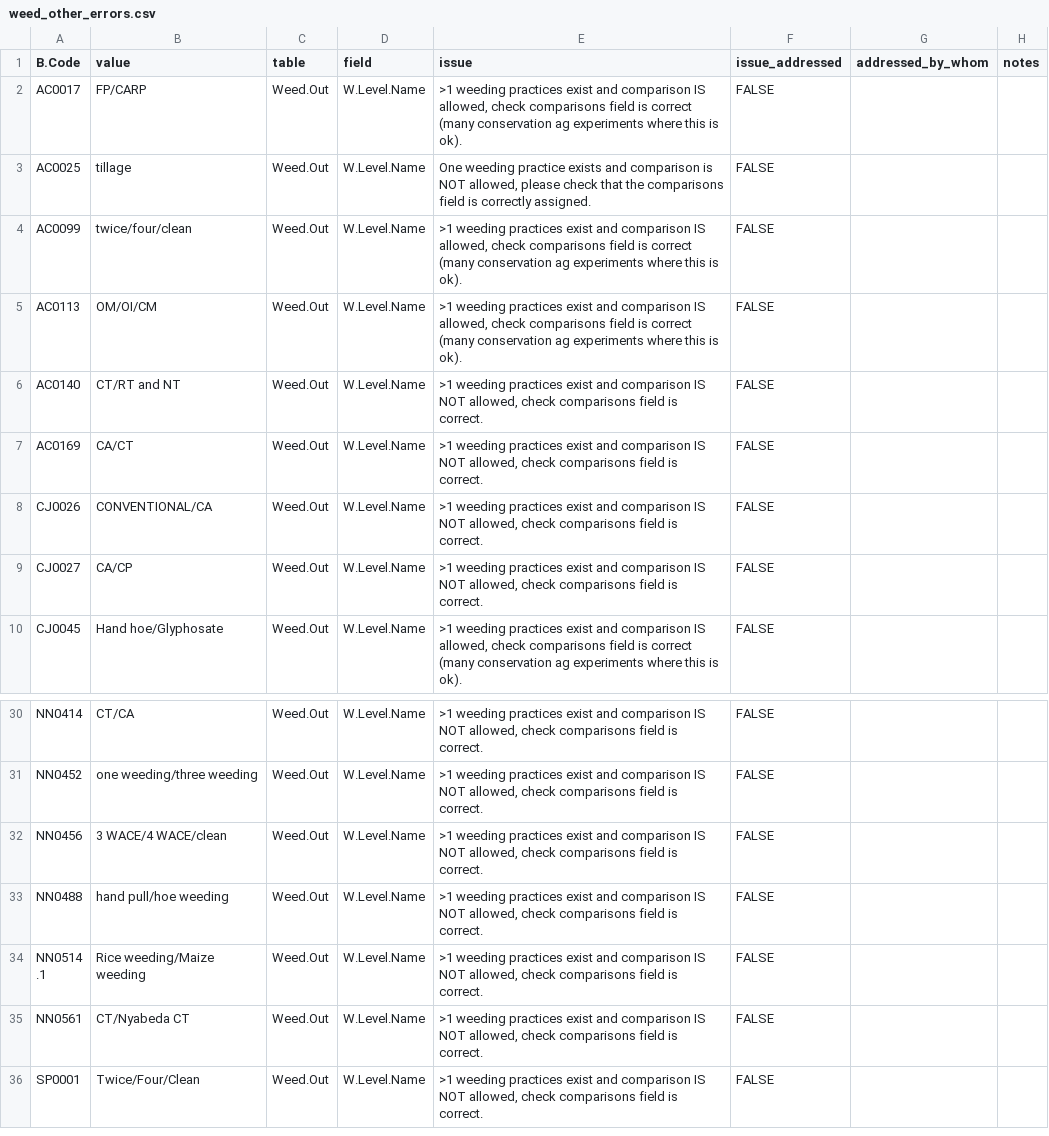
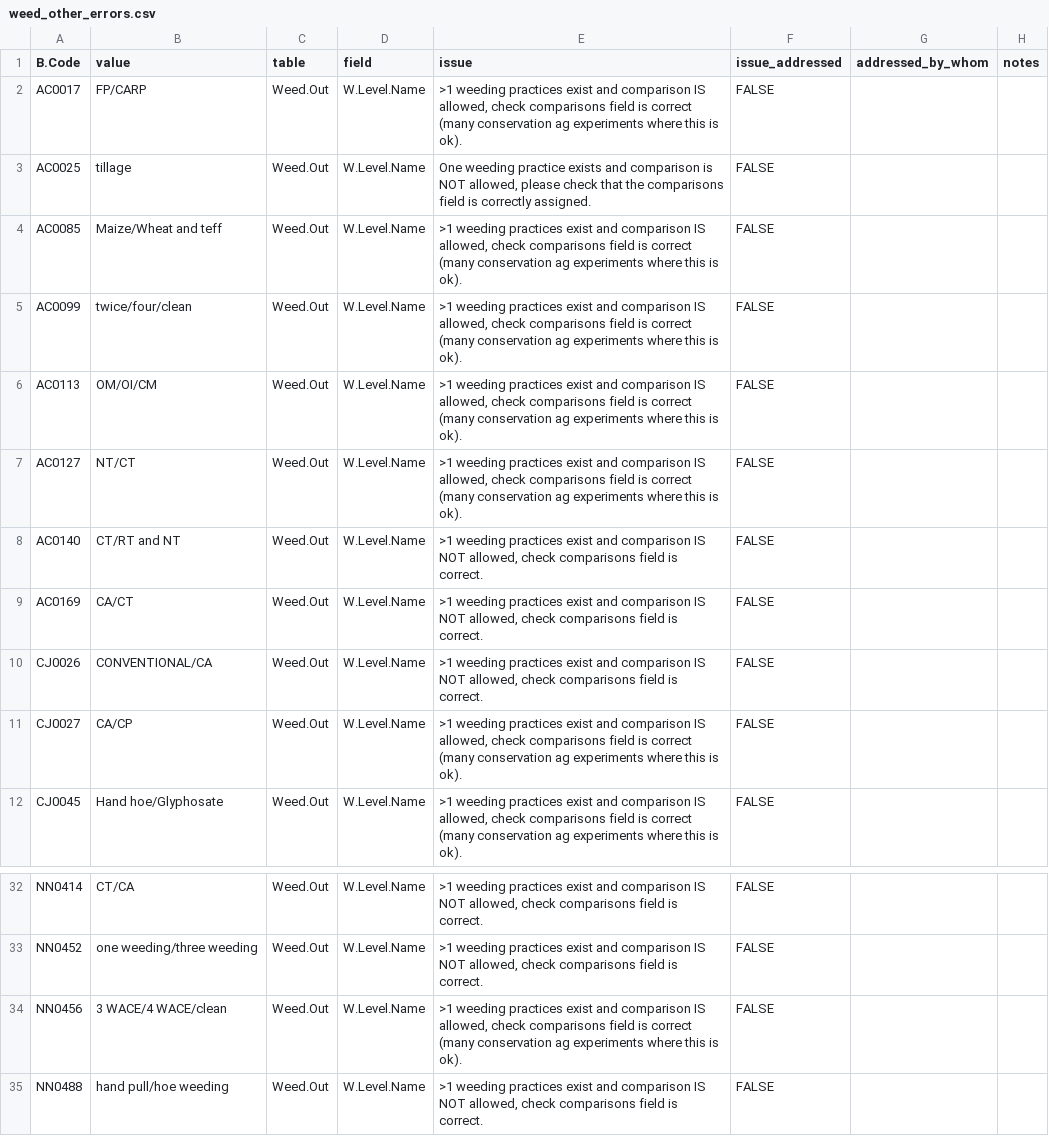
Before and after one commit to CIAT/ERA_dev, a CSV file: data_entry/industrious_elephant_2023/data_issues/weed_other_errors.csv, drawn as a sheet; only a part is shown, gaps mark what is left out; the shorter side is filled out with more unchanged rows.

```diff
--- a/data_entry/industrious_elephant_2023/data_issues/weed_other_errors.csv
+++ b/data_entry/industrious_elephant_2023/data_issues/weed_other_errors.csv
@@ -3,4 +3,6 @@ AC0017,FP/CARP,Weed.Out,W.Level.Name,">1 weeding practices exist and comparison
 AC0025,tillage,Weed.Out,W.Level.Name,"One weeding practice exists and comparison is NOT allowed, please check that the comparisons field is correctly assigned.",FALSE,"",""
+AC0085,Maize/Wheat and teff,Weed.Out,W.Level.Name,">1 weeding practices exist and comparison IS allowed, check comparisons field is correct (many conservation ag experiments where this is ok).",FALSE,"",""
 AC0099,twice/four/clean,Weed.Out,W.Level.Name,">1 weeding practices exist and comparison IS allowed, check comparisons field is correct (many conservation ag experiments where this is ok).",FALSE,"",""
 AC0113,OM/OI/CM,Weed.Out,W.Level.Name,">1 weeding practices exist and comparison IS allowed, check comparisons field is correct (many conservation ag experiments where this is ok).",FALSE,"",""
+AC0127,NT/CT,Weed.Out,W.Level.Name,">1 weeding practices exist and comparison IS allowed, check comparisons field is correct (many conservation ag experiments where this is ok).",FALSE,"",""
 AC0140,CT/RT and NT,Weed.Out,W.Level.Name,">1 weeding practices exist and comparison IS NOT allowed, check comparisons field is correct.",FALSE,"",""
@@ -8,3 +10,3 @@ AC0169,CA/CT,Weed.Out,W.Level.Name,">1 weeding practices exist and comparison IS
 CJ0026,CONVENTIONAL/CA,Weed.Out,W.Level.Name,">1 weeding practices exist and comparison IS NOT allowed, check comparisons field is correct.",FALSE,"",""
-CJ0027,CA/CP,Weed.Out,W.Level.Name,">1 weeding practices exist and comparison IS NOT allowed, check comparisons field is correct.",FALSE,"",""
+CJ0027,CA/CP,Weed.Out,W.Level.Name,">1 weeding practices exist and comparison IS allowed, check comparisons field is correct (many conservation ag experiments where this is ok).",FALSE,"",""
 CJ0045,Hand hoe/Glyphosate,Weed.Out,W.Level.Name,">1 weeding practices exist and comparison IS allowed, check comparisons field is correct (many conservation ag experiments where this is ok).",FALSE,"",""
@@ -31,3 +33,3 @@ NN0414,CT/CA,Weed.Out,W.Level.Name,">1 weeding practices exist and comparison IS
 NN0452,one weeding/three weeding,Weed.Out,W.Level.Name,">1 weeding practices exist and comparison IS NOT allowed, check comparisons field is correct.",FALSE,"",""
-NN0456,3 WACE/4 WACE/clean,Weed.Out,W.Level.Name,">1 weeding practices exist and comparison IS NOT allowed, check comparisons field is correct.",FALSE,"",""
+NN0456,3 WACE/4 WACE/clean,Weed.Out,W.Level.Name,">1 weeding practices exist and comparison IS allowed, check comparisons field is correct (many conservation ag experiments where this is ok).",FALSE,"",""
 NN0488,hand pull/hoe weeding,Weed.Out,W.Level.Name,">1 weeding practices exist and comparison IS NOT allowed, check comparisons field is correct.",FALSE,"",""
```
Also changed, not shown: data_entry/industrious_elephant_2023/data_issues/enterdata_other_errors.csv, data_entry/industrious_elephant_2023/data_issues/harmonization/site_harmonization.csv, 13 other files.
